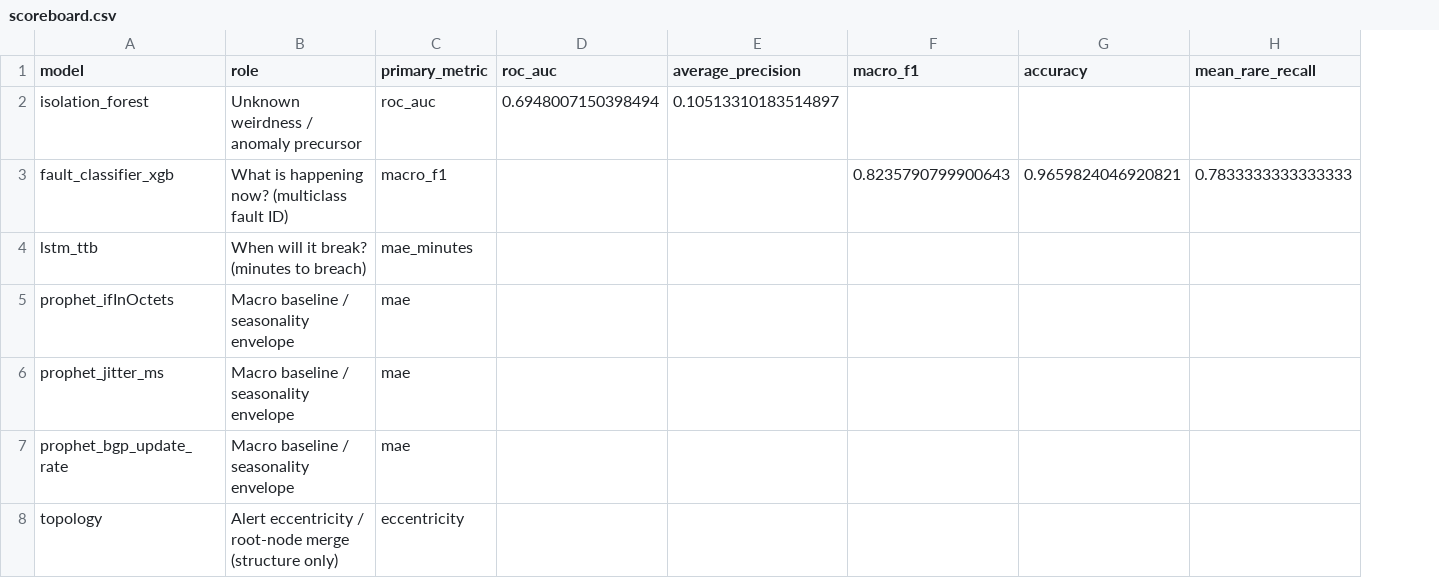
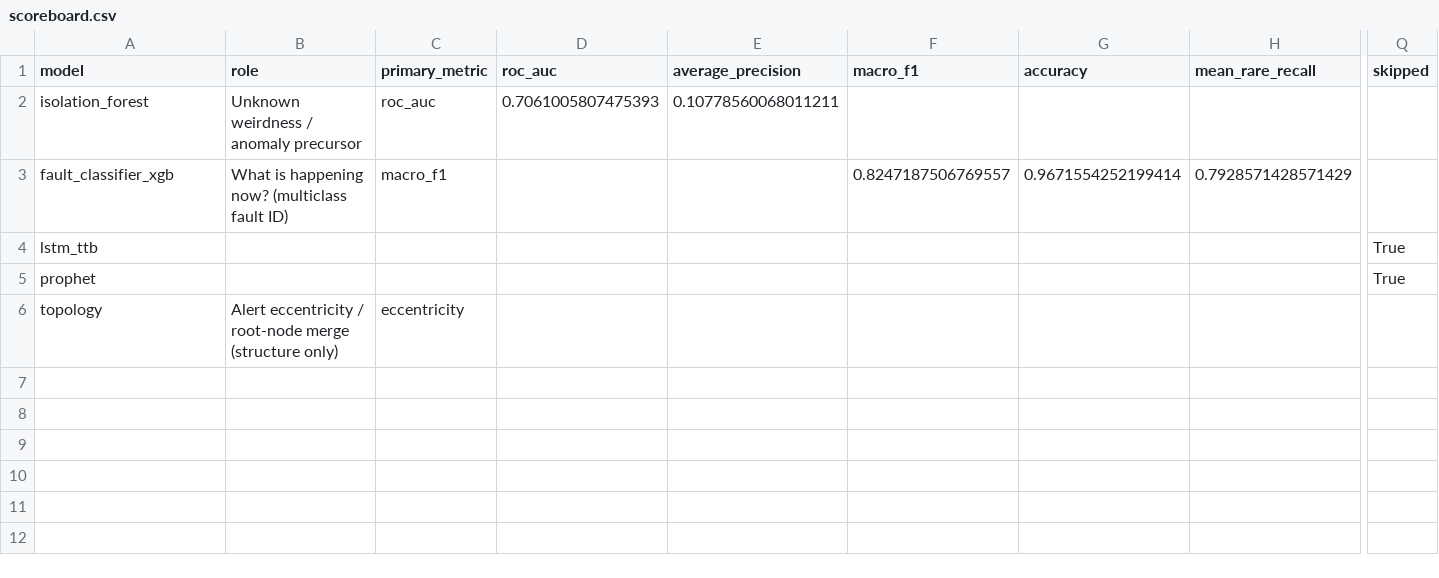
Before and after one commit to sahilshaik13/deca-isro, a CSV file: models/playground/scoreboard.csv, drawn as a sheet; only a part is shown, gaps mark what is left out; removed rows and columns are numbered as before the commit, all else as after; rows hold the shown columns only; the diff covers the shown part only; the diff names each change by its address in the sheet, - before the commit and + after, or states it on an @@ line.

```diff
--- a/models/playground/scoreboard.csv
+++ b/models/playground/scoreboard.csv
+column Q (skipped), row 4: True
-D2 (roc_auc): 0.6948007150398494
+D2 (roc_auc): 0.7061005807475393
-E2 (average_precision): 0.10513310183514897
+E2 (average_precision): 0.10778560068011211
-F3 (macro_f1): 0.8235790799900643
+F3 (macro_f1): 0.8247187506769557
-G3 (accuracy): 0.9659824046920821
+G3 (accuracy): 0.9671554252199414
-H3 (mean_rare_recall): 0.7833333333333333
+H3 (mean_rare_recall): 0.7928571428571429
-B4 (role): When will it break? (minutes to breach)
+B4 (role): (empty)
-C4 (primary_metric): mae_minutes
+C4 (primary_metric): (empty)
-row 5: prophet_ifInOctets | Macro baseline / seasonality envelope | mae
-row 6: prophet_jitter_ms | Macro baseline / seasonality envelope | mae
-row 7: prophet_bgp_update_rate | Macro baseline / seasonality envelope | mae
+row 5: prophet |  |  |  |  |  |  |  | True
```
Also changed, not shown: 2 edited cells elsewhere in this file, models/school_exam/weight_sweep.csv, 27 other files.
